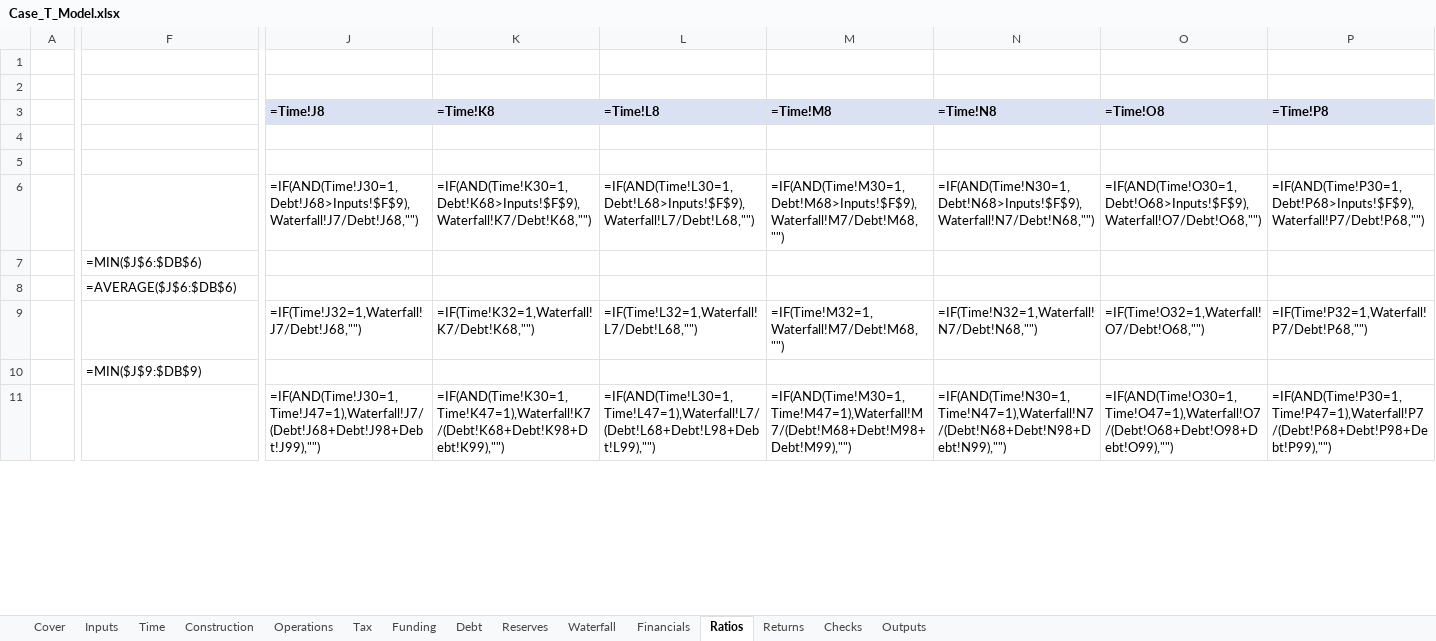
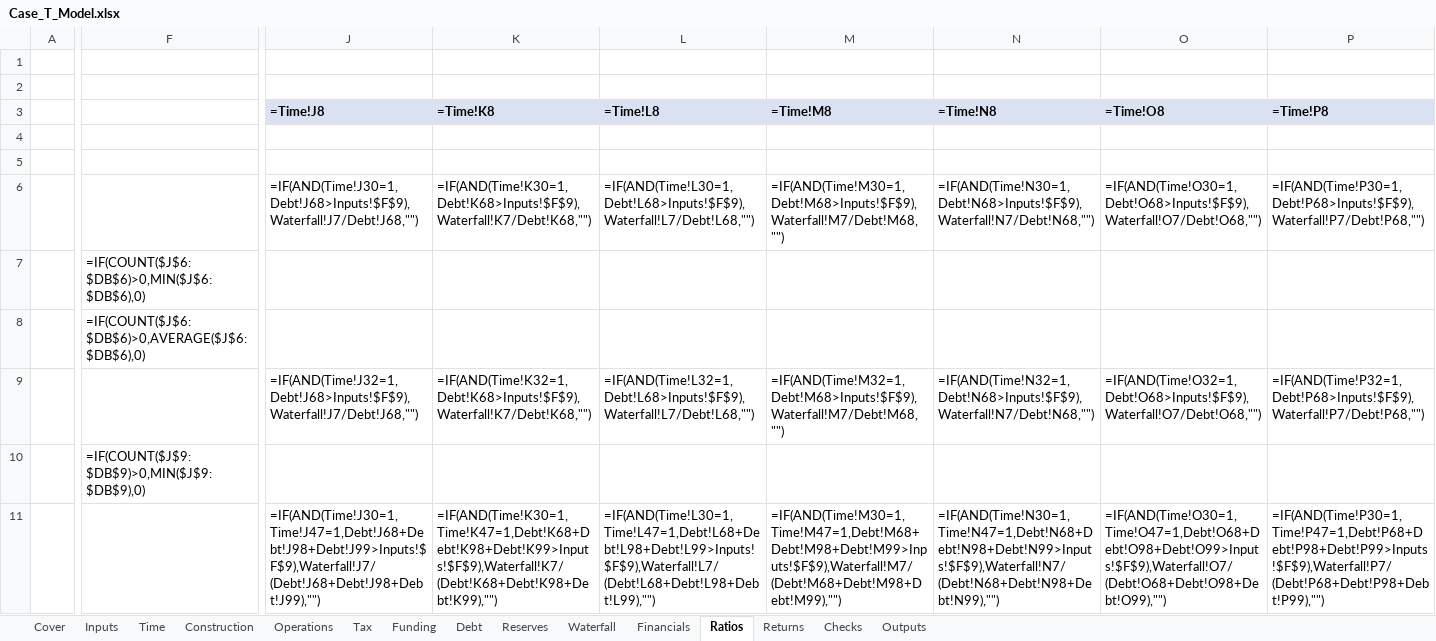
Before and after one commit to Luph/neurolab, an Excel workbook: book/model/Case_T_Model.xlsx, sheet Ratios, drawn as a sheet; only a part is shown, gaps mark what is left out; values as stored, in another font and other column widths than the file's, no borders; formulas without a stored value are shown as written; removed rows and columns are numbered as before the commit, all else as after; rows hold the shown columns only; the diff covers the shown part only; the diff names each change by its address in the sheet, - before the commit and + after, or states it on an @@ line.

```diff
--- a/book/model/Case_T_Model.xlsx (sheet Ratios)
+++ b/book/model/Case_T_Model.xlsx (sheet Ratios)
-F7: =MIN($J$6:$DB$6)
+F7: =IF(COUNT($J$6:$DB$6)>0,MIN($J$6:$DB$6),0)
-F8: =AVERAGE($J$6:$DB$6)
+F8: =IF(COUNT($J$6:$DB$6)>0,AVERAGE($J$6:$DB$6),0)
-row 9:  |  | =IF(Time!J32=1,Waterfall!J7/Debt!J68,"") | =IF(Time!K32=1,Waterfall!K7/Debt!K68,"") | =IF(Time!L32=1,Waterfall!L7/Debt!L68,"") | =IF(Time!M32=1,Waterfall!M7/Debt!M68,"") | =IF(Time!N32=1,Waterfall!N7/Debt!N68,"") | =IF(Time!O32=1,Waterfall!O7/Debt!O68,"") | =IF(Time!P32=1,Waterfall!P7/Debt!P68,"")
+row 9:  |  | =IF(AND(Time!J32=1,Debt!J68>Inputs!$F$9),Waterfall!J7/Debt!J68,"") | =IF(AND(Time!K32=1,Debt!K68>Inputs!$F$9),Waterfall!K7/Debt!K68,"") | =IF(AND(Time!L32=1,Debt!L68>Inputs!$F$9),Waterfall!L7/Debt!L68,"") | =IF(AND(Time!M32=1,Debt!M68>Inputs!$F$9),Waterfall!M7/Debt!M68,"") | =IF(AND(Time!N32=1,Debt!N68>Inputs!$F$9),Waterfall!N7/Debt!N68,"") | =IF(AND(Time!O32=1,Debt!O68>Inputs!$F$9),Waterfall!O7/Debt!O68,"") | =IF(AND(Time!P32=1,Debt!P68>Inputs!$F$9),Waterfall!P7/Debt!P68,"")
-F10: =MIN($J$9:$DB$9)
+F10: =IF(COUNT($J$9:$DB$9)>0,MIN($J$9:$DB$9),0)
-J11 (=Time!J8): =IF(AND(Time!J30=1,Time!J47=1),Waterfall!J7/(Debt!J68+Debt!J98+Debt!J99),"")
+J11 (=Time!J8): =IF(AND(Time!J30=1,Time!J47=1,Debt!J68+Debt!J98+Debt!J99>Inputs!$F$9),Waterfall!J7/(Debt!J68+Debt!J98+Debt!J99),"")
-K11 (=Time!K8): =IF(AND(Time!K30=1,Time!K47=1),Waterfall!K7/(Debt!K68+Debt!K98+Debt!K99),"")
+K11 (=Time!K8): =IF(AND(Time!K30=1,Time!K47=1,Debt!K68+Debt!K98+Debt!K99>Inputs!$F$9),Waterfall!K7/(Debt!K68+Debt!K98+Debt!K99),"")
-L11 (=Time!L8): =IF(AND(Time!L30=1,Time!L47=1),Waterfall!L7/(Debt!L68+Debt!L98+Debt!L99),"")
+L11 (=Time!L8): =IF(AND(Time!L30=1,Time!L47=1,Debt!L68+Debt!L98+Debt!L99>Inputs!$F$9),Waterfall!L7/(Debt!L68+Debt!L98+Debt!L99),"")
-M11 (=Time!M8): =IF(AND(Time!M30=1,Time!M47=1),Waterfall!M7/(Debt!M68+Debt!M98+Debt!M99),"")
+M11 (=Time!M8): =IF(AND(Time!M30=1,Time!M47=1,Debt!M68+Debt!M98+Debt!M99>Inputs!$F$9),Waterfall!M7/(Debt!M68+Debt!M98+Debt!M99),"")
-N11 (=Time!N8): =IF(AND(Time!N30=1,Time!N47=1),Waterfall!N7/(Debt!N68+Debt!N98+Debt!N99),"")
+N11 (=Time!N8): =IF(AND(Time!N30=1,Time!N47=1,Debt!N68+Debt!N98+Debt!N99>Inputs!$F$9),Waterfall!N7/(Debt!N68+Debt!N98+Debt!N99),"")
-O11 (=Time!O8): =IF(AND(Time!O30=1,Time!O47=1),Waterfall!O7/(Debt!O68+Debt!O98+Debt!O99),"")
+O11 (=Time!O8): =IF(AND(Time!O30=1,Time!O47=1,Debt!O68+Debt!O98+Debt!O99>Inputs!$F$9),Waterfall!O7/(Debt!O68+Debt!O98+Debt!O99),"")
-P11 (=Time!P8): =IF(AND(Time!P30=1,Time!P47=1),Waterfall!P7/(Debt!P68+Debt!P98+Debt!P99),"")
+P11 (=Time!P8): =IF(AND(Time!P30=1,Time!P47=1,Debt!P68+Debt!P98+Debt!P99>Inputs!$F$9),Waterfall!P7/(Debt!P68+Debt!P98+Debt!P99),"")
```
Also changed, not shown: 97 edited cells elsewhere in this sheet, sheet Funding, sheet Debt, 19 other files.
